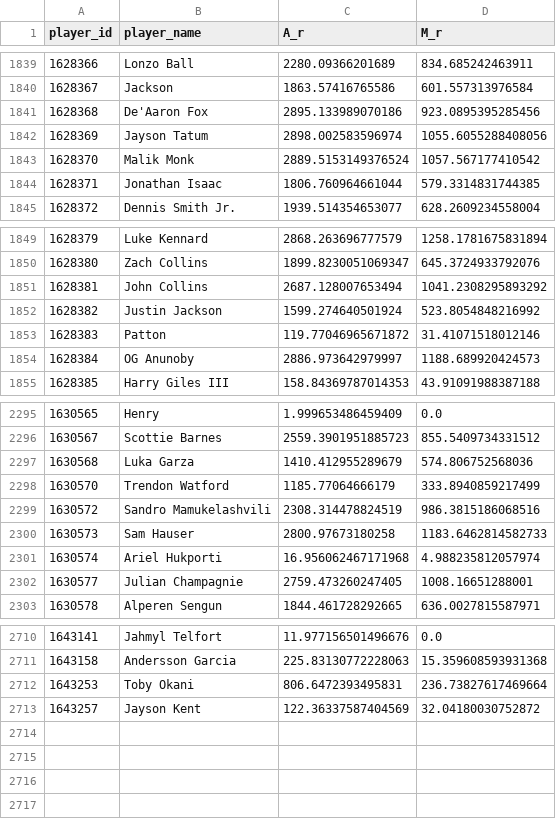
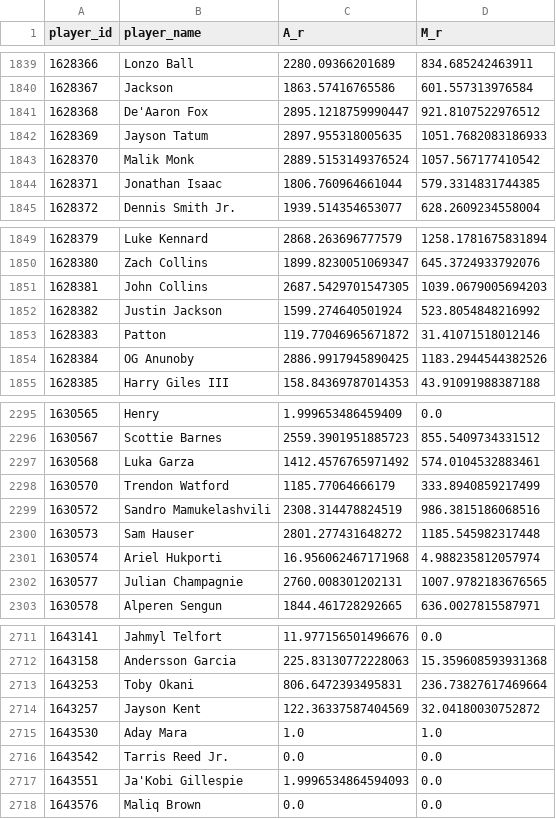
Before and after one commit to entropyisrude/nba-luck-adjustment, a CSV file: data/player_state.csv, drawn as a sheet; only a part is shown, gaps mark what is left out; the diff covers the shown part only.

```diff
--- a/data/player_state.csv
+++ b/data/player_state.csv
@@ -1840,4 +1840,4 @@ player_id,player_name,A_r,M_r
 1628367,Jackson,1863.57416765586,601.557313976584
-1628368,De'Aaron Fox,2895.133989070186,923.0895395285456
-1628369,Jayson Tatum,2898.002583596974,1055.6055288408056
+1628368,De'Aaron Fox,2895.1218759990447,921.8107522976512
+1628369,Jayson Tatum,2897.955318005635,1051.7682083186933
 1628370,Malik Monk,2889.5153149376524,1057.567177410542
@@ -1850,6 +1850,6 @@ player_id,player_name,A_r,M_r
 1628380,Zach Collins,1899.8230051069347,645.3724933792076
-1628381,John Collins,2687.128007653494,1041.2308295893292
+1628381,John Collins,2687.5429701547305,1039.0679005694203
 1628382,Justin Jackson,1599.274640501924,523.8054848216992
 1628383,Patton,119.77046965671872,31.41071518012146
-1628384,OG Anunoby,2886.973642979997,1188.689920424573
+1628384,OG Anunoby,2886.9917945890425,1183.2944544382526
 1628385,Harry Giles III,158.84369787014353,43.91091988387188
@@ -2296,8 +2296,8 @@ player_id,player_name,A_r,M_r
 1630567,Scottie Barnes,2559.3901951885723,855.5409734331512
-1630568,Luka Garza,1410.412955289679,574.806752568036
+1630568,Luka Garza,1412.4576765971492,574.0104532883461
 1630570,Trendon Watford,1185.77064666179,333.8940859217499
 1630572,Sandro Mamukelashvili,2308.314478824519,986.3815186068516
-1630573,Sam Hauser,2800.97673180258,1183.6462814582733
+1630573,Sam Hauser,2801.277431648272,1185.545982317448
 1630574,Ariel Hukporti,16.956062467171968,4.988235812057974
-1630577,Julian Champagnie,2759.473260247405,1008.16651288001
+1630577,Julian Champagnie,2760.008301202131,1007.9782183676565
 1630578,Alperen Sengun,1844.461728292665,636.0027815587971
@@ -2713 +2714,5 @@ player_id,player_name,A_r,M_r
 1643257,Jayson Kent,122.36337587404569,32.04180030752872
+1643530,Aday Mara,1.0,1.0
+1643542,Tarris Reed Jr.,0.0,0.0
+1643551,Ja'Kobi Gillespie,1.9996534864594093,0.0
+1643576,Maliq Brown,0.0,0.0
```
Also changed, not shown: 1 added row and 90 edited cells elsewhere in this file, data/bbref_team_gp_2627.csv, 21 other files.
